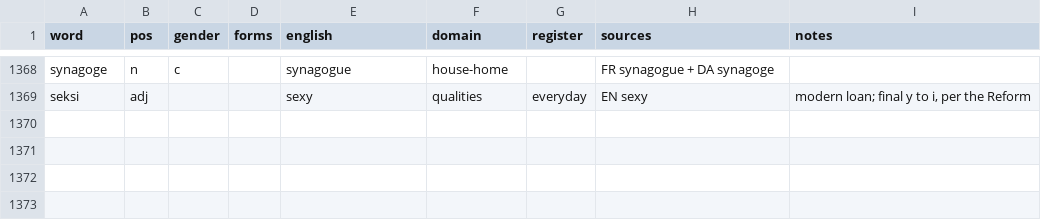
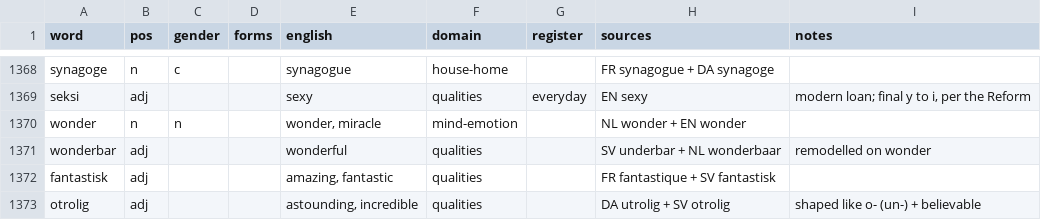
Before and after one commit to jeffkloy/laphurdeen, a TSV file: LEXICON.tsv, drawn as a sheet; only a part is shown, gaps mark what is left out; the diff names each change by its address in the sheet, - before the commit and + after, or states it on an @@ line.

```diff
--- a/LEXICON.tsv
+++ b/LEXICON.tsv
+row 1370: wonder | n | n |  | wonder, miracle | mind-emotion |  | NL wonder + EN wonder
+row 1371: wonderbar | adj |  |  | wonderful | qualities |  | SV underbar + NL wonderbaar | remodelled on wonder
+row 1372: fantastisk | adj |  |  | amazing, fantastic | qualities |  | FR fantastique + SV fantastisk
+row 1373: otrolig | adj |  |  | astounding, incredible | qualities |  | DA utrolig + SV otrolig | shaped like o- (un-) + believable
```
Also changed, not shown: 1 other file.
